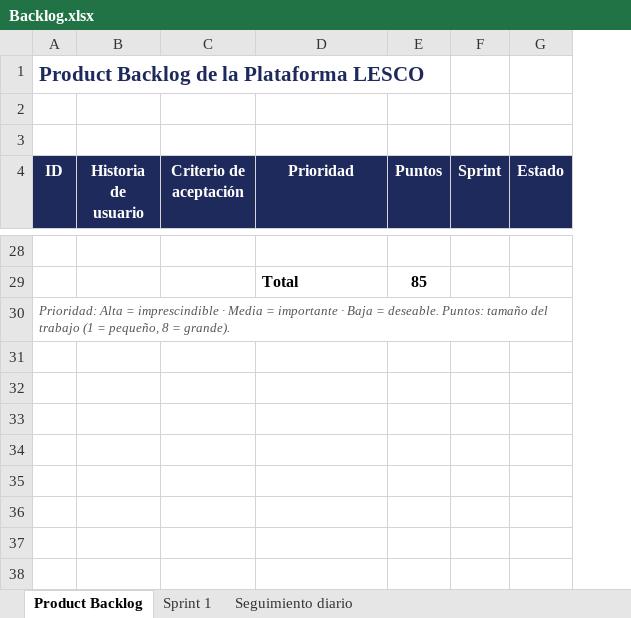
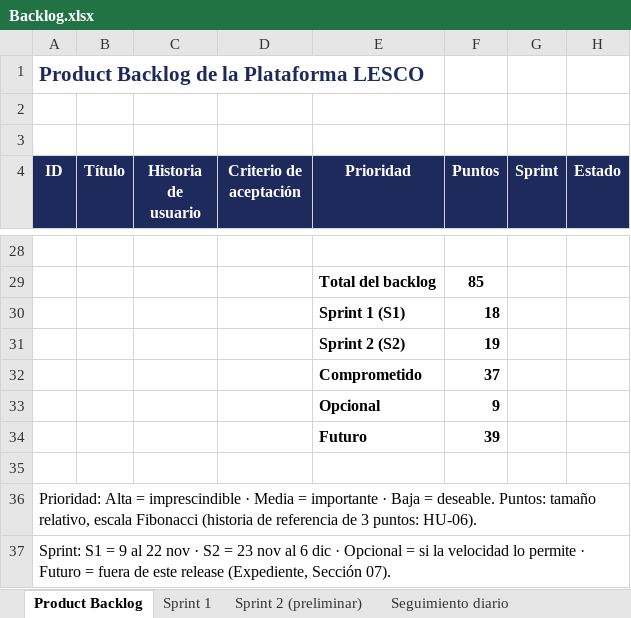
Before and after one commit to emilyzuniga049/Proyecto_Administracion_de_Proyectos_Informaticos, an Excel workbook: docs/Backlog/Backlog.xlsx, sheet Product Backlog, drawn as a sheet; only a part is shown, gaps mark what is left out; values as stored, in another font and other column widths than the file's, no borders; conditional formats not drawn; addresses are those after the commit; the diff covers the shown part only; the diff names each change by its address in the sheet, - before the commit and + after, or states it on an @@ line.

Commit message:
Expediente: secciones 00-05 en .md y replanificación

```diff
--- a/docs/Backlog/Backlog.xlsx (sheet Product Backlog)
+++ b/docs/Backlog/Backlog.xlsx (sheet Product Backlog)
+sheet tab: Sprint 2 (preliminar)
+column B (Título), empty
-E29 (Prioridad): Total
+E29 (Prioridad): Total del backlog
+row 30:  |  |  |  | Sprint 1 (S1) | 18
+row 31:  |  |  |  | Sprint 2 (S2) | 19
+row 32:  |  |  |  | Comprometido | 37
+row 33:  |  |  |  | Opcional | 9
+row 34:  |  |  |  | Futuro | 39
+row 35: (empty)
-A36 (ID): …Puntos: tamaño del trabajo (1 = pequeño, 8 = grande).
+A36 (ID): …Puntos: tamaño relativo, escala Fibonacci (historia de referencia de 3 puntos: HU-06).
@@ A36 italic: on → off, text colour: #555555 → black, text size: larger @@
+row 37: Sprint: S1 = 9 al 22 nov · S2 = 23 nov al 6 dic · Opcional = si la velocidad lo permite · Futuro = fuera de este release (Expediente, Sección 07).
```
Also changed, not shown: 17 edited cells elsewhere in this sheet, sheet Sprint 1, sheet Seguimiento diario, other sheet tabs, formulas that keep their value, 9 other files.
